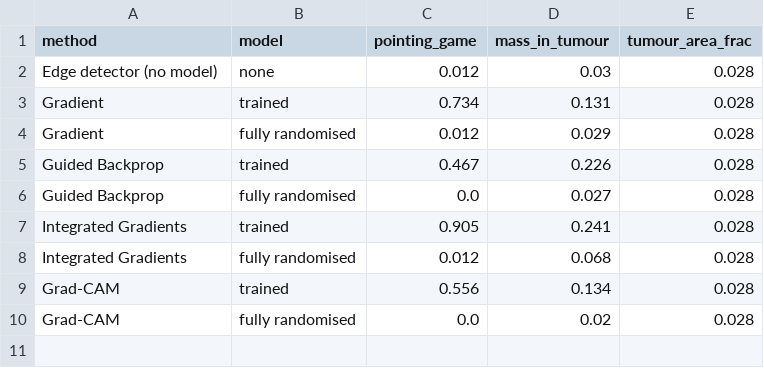
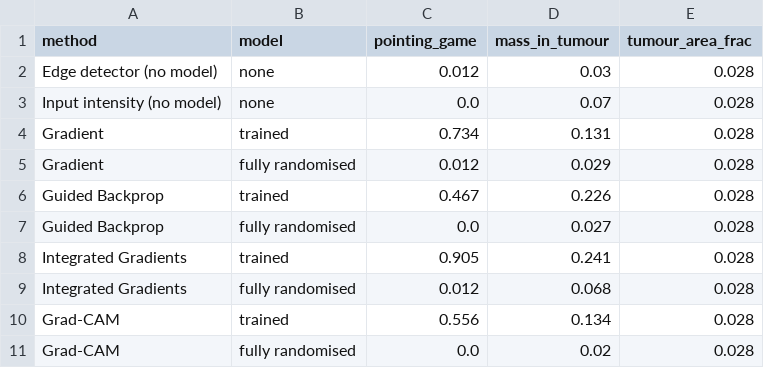
Before and after one commit to CiaranLy/xAI-Journal, a CSV file: experiment/results/localisation.csv, drawn as a sheet.

```diff
--- a/experiment/results/localisation.csv
+++ b/experiment/results/localisation.csv
@@ -2,2 +2,3 @@ method,model,pointing_game,mass_in_tumour,tumour_area_frac
 Edge detector (no model),none,0.012,0.03,0.028
+Input intensity (no model),none,0.0,0.07,0.028
 Gradient,trained,0.734,0.131,0.028
```
Also changed, not shown: experiment/results/deletion.csv, 12 other files.
